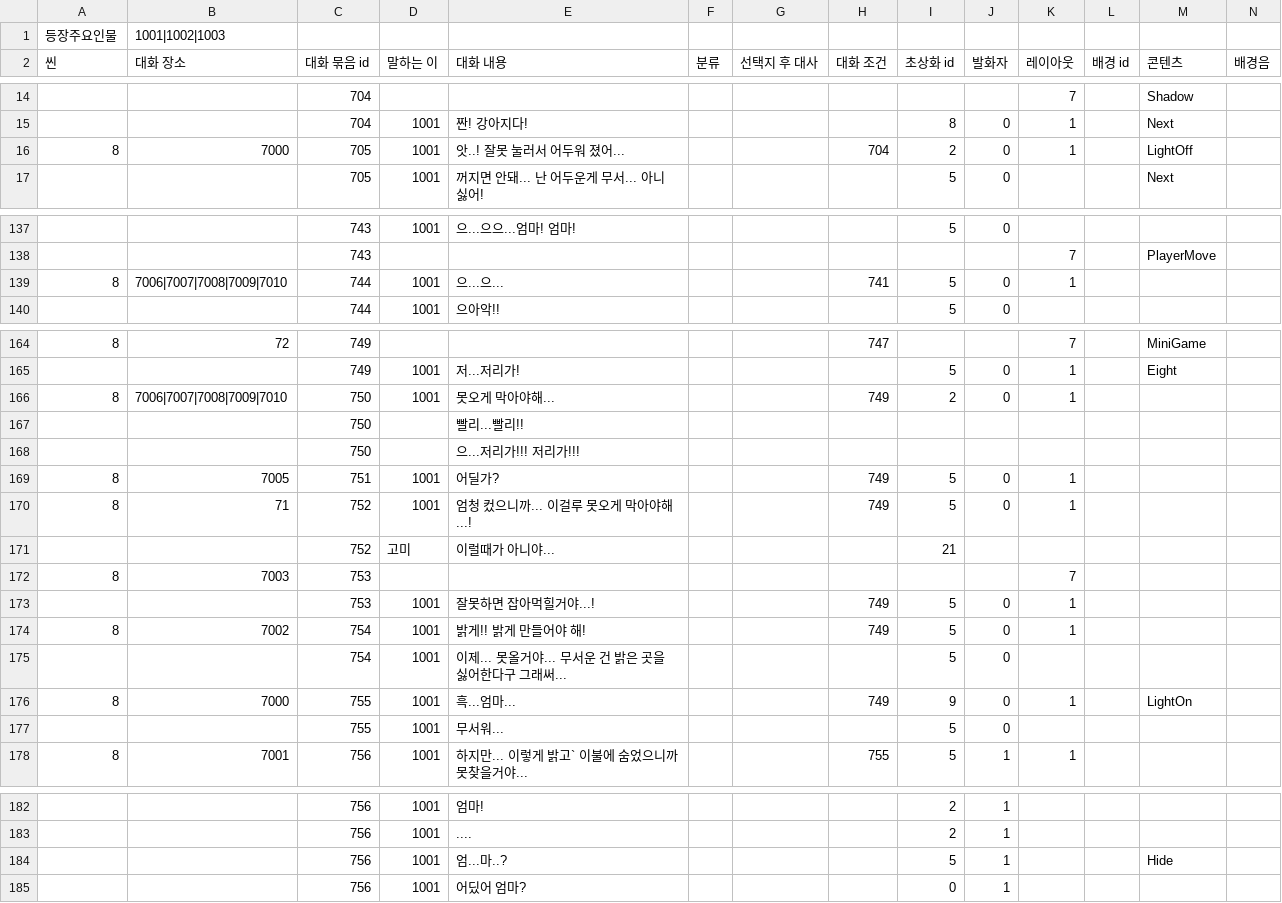
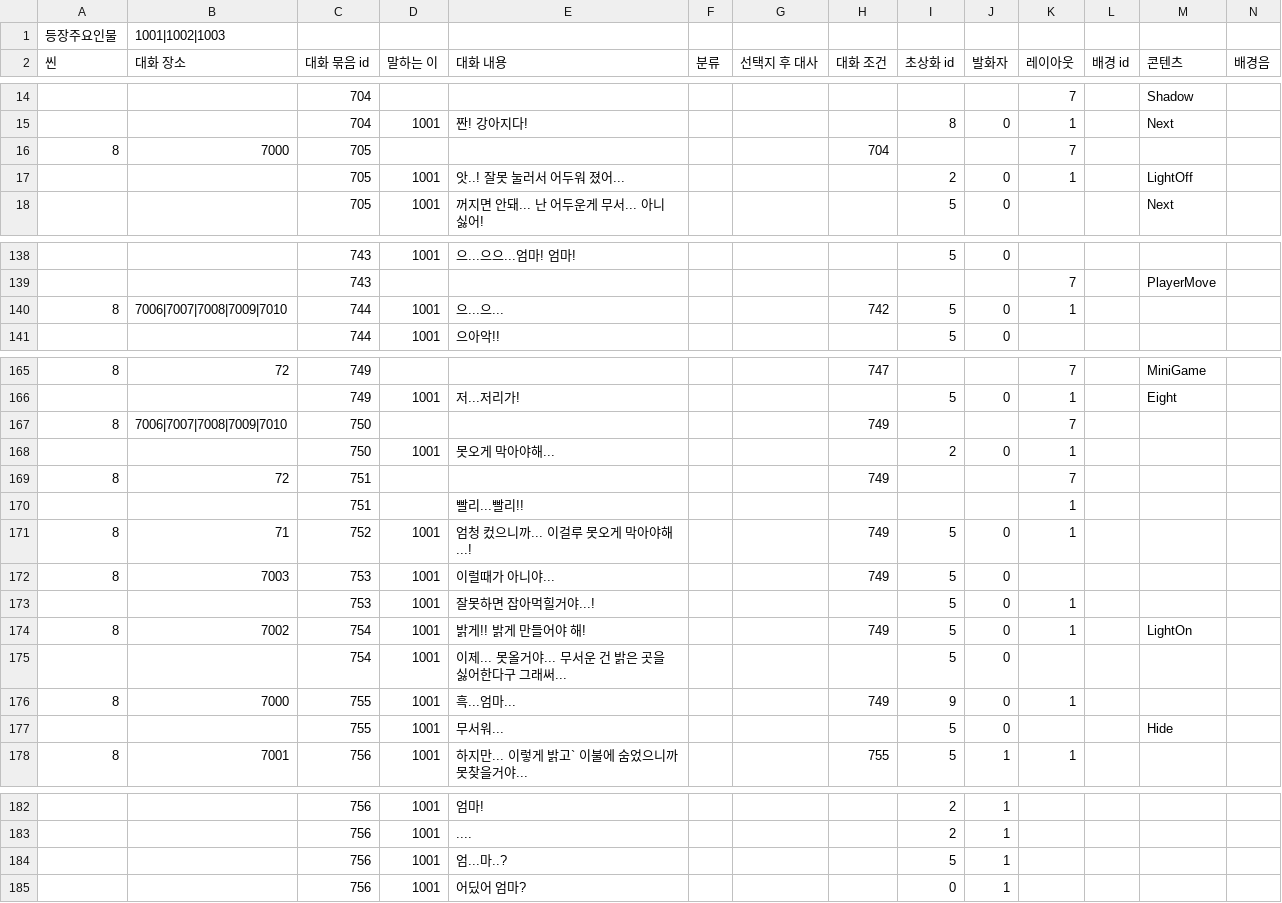
Before and after one commit to sopipc167/UnSleep, a CSV file: UnSleep/Assets/Resources/epi_csv/epi_1.csv, drawn as a sheet; only a part is shown, gaps mark what is left out; removed rows and columns are numbered as before the commit, all else as after; rows hold the shown columns only; the diff names each change by its address in the sheet, - before the commit and + after, or states it on an @@ line.

```diff
--- a/UnSleep/Assets/Resources/epi_csv/epi_1.csv
+++ b/UnSleep/Assets/Resources/epi_csv/epi_1.csv
+row 16: 8 | 7000 | 705 |  |  |  |  | 704 |  |  | 7
-A17 (씬): 8
+A17 (씬): (empty)
-B17 (대화 장소): 7000
+B17 (대화 장소): (empty)
-H17 (대화 조건): 704
+H17 (대화 조건): (empty)
-H140 (대화 조건): 741
+H140 (대화 조건): 742
+row 167: 8 | 7006|7007|7008|7009|7010 | 750 |  |  |  |  | 749 |  |  | 7
-A168 (씬): 8
+A168 (씬): (empty)
-B168 (대화 장소): 7006|7007|7008|7009|7010
+B168 (대화 장소): (empty)
-H168 (대화 조건): 749
+H168 (대화 조건): (empty)
-row 167:  |  | 750 |  | 빨리...빨리!!
-row 168:  |  | 750 |  | 으...저리가!!! 저리가!!!
-B169 (대화 장소): 7005
+B169 (대화 장소): 72
-D169 (말하는 이): 1001
+D169 (말하는 이): (empty)
-E169 (대화 내용): 어딜가?
+E169 (대화 내용): (empty)
-I169 (초상화 id): 5
+I169 (초상화 id): (empty)
-J169 (발화자): 0
+J169 (발화자): (empty)
-K169 (레이아웃): 1
+K169 (레이아웃): 7
+row 170:  |  | 751 |  | 빨리...빨리!! |  |  |  |  |  | 1
-row 171:  |  | 752 | 고미 | 이럴때가 아니야... |  |  |  | 21
-D172 (말하는 이): (empty)
+D172 (말하는 이): 1001
-E172 (대화 내용): (empty)
+E172 (대화 내용): 이럴때가 아니야...
-H172 (대화 조건): (empty)
+H172 (대화 조건): 749
-I172 (초상화 id): (empty)
+I172 (초상화 id): 5
-J172 (발화자): (empty)
+J172 (발화자): 0
-K172 (레이아웃): 7
+K172 (레이아웃): (empty)
-H173 (대화 조건): 749
+H173 (대화 조건): (empty)
-M174 (콘텐츠): (empty)
+M174 (콘텐츠): LightOn
-M176 (콘텐츠): LightOn
+M176 (콘텐츠): (empty)
-M177 (콘텐츠): (empty)
+M177 (콘텐츠): Hide
-M184 (콘텐츠): Hide
+M184 (콘텐츠): (empty)
```
Also changed, not shown: 7 other files.
